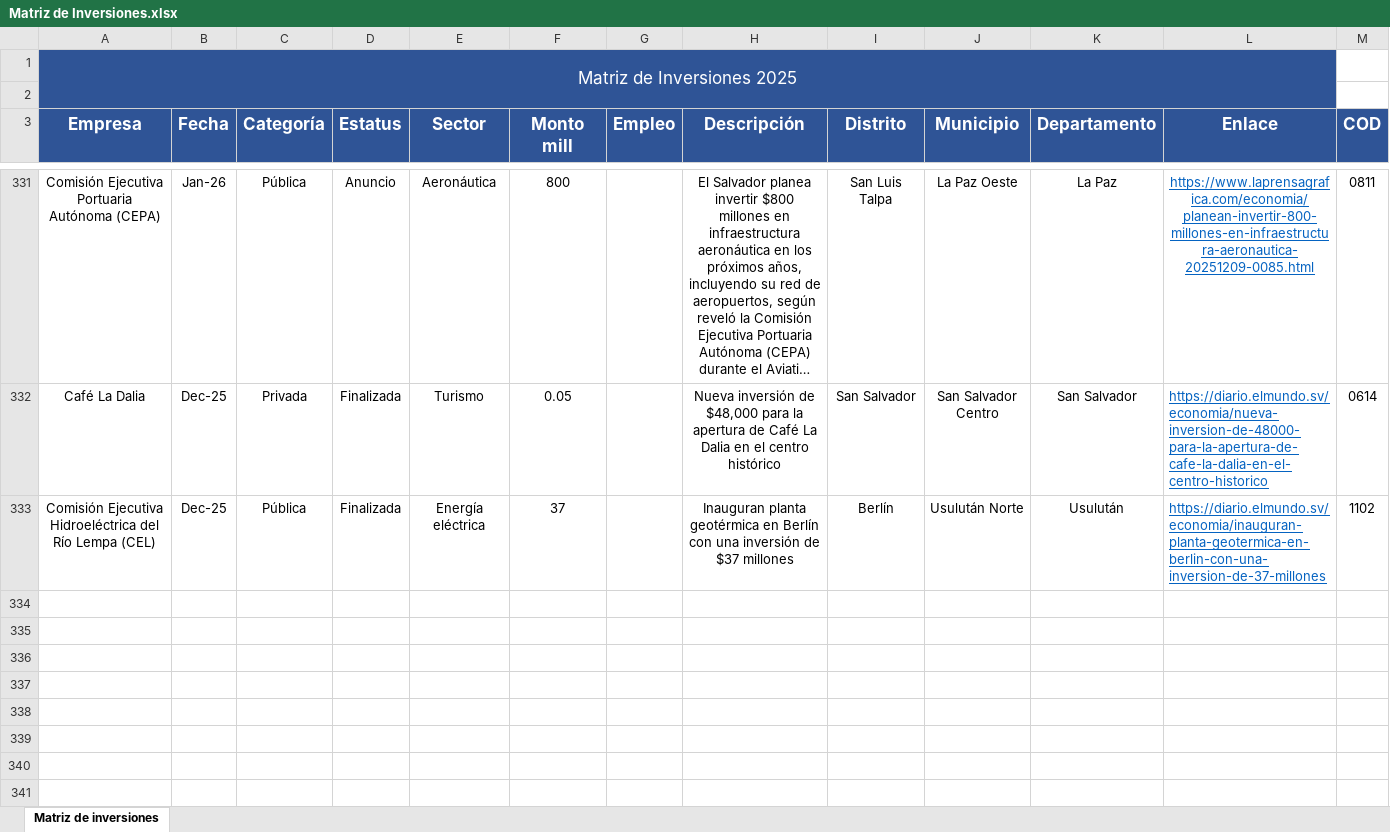
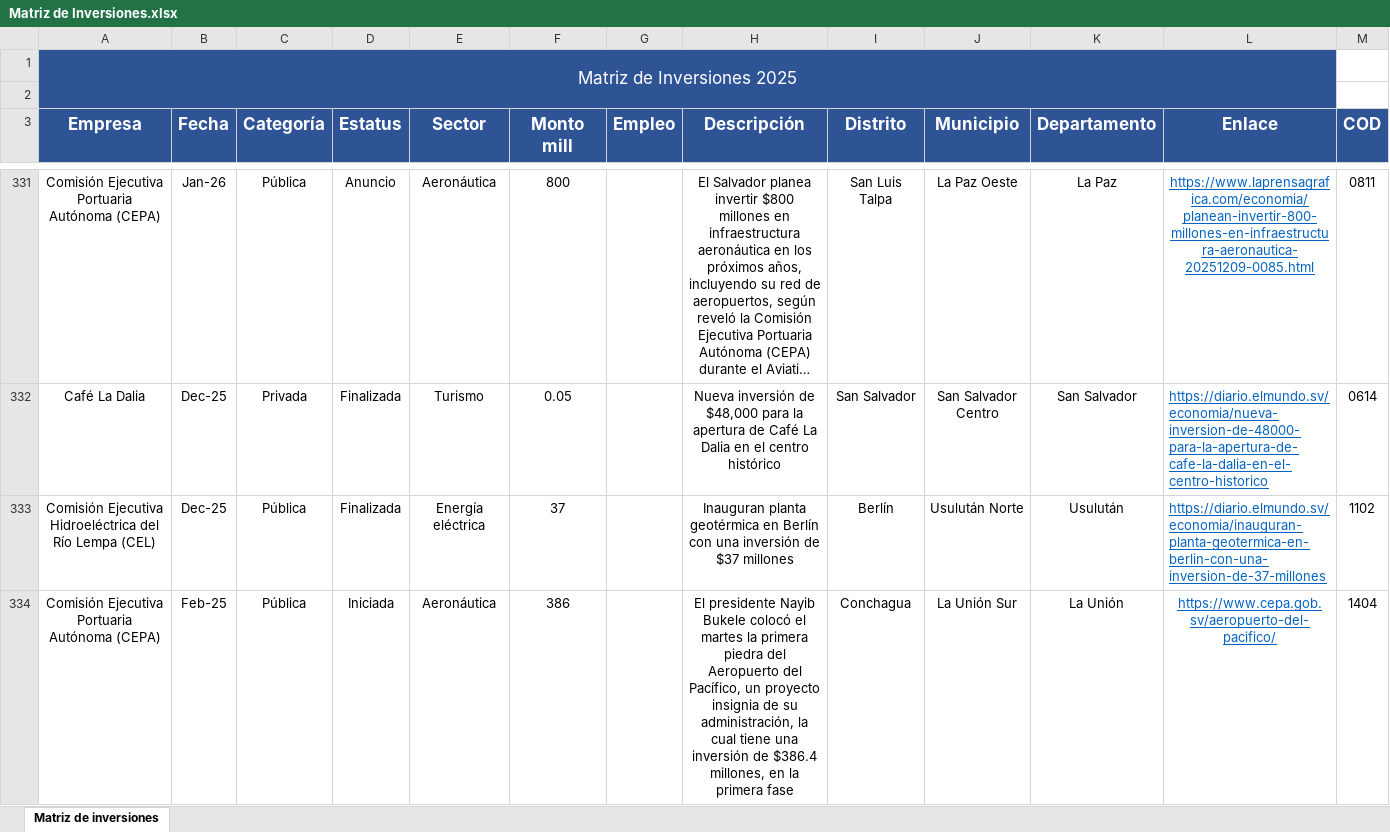
Before and after one commit to camelara/EducMap, an Excel workbook: Matriz de Inversiones.xlsx, sheet Matriz de inversiones, drawn as a sheet; only a part is shown, gaps mark what is left out; long unchanged cells end in …; values as stored, in another font and other column widths than the file's, no borders; the diff names each change by its address in the sheet, - before the commit and + after, or states it on an @@ line.

```diff
--- a/Matriz de Inversiones.xlsx (sheet Matriz de inversiones)
+++ b/Matriz de Inversiones.xlsx (sheet Matriz de inversiones)
+row 334: Comisión Ejecutiva Portuaria Autónoma (CEPA) | Feb-25 | Pública | Iniciada | Aeronáutica | 386 |  | El presidente Nayib Bukele colocó el martes la primera piedra del Aeropuerto del Pacífico, un proyecto insignia de su administración, la cual tiene una inversión de $386.4 millones, en la primera fase | Conchagua | La Unión Sur | La Unión | https://www.cepa.gob.sv/aeropuerto-del-pacifico/ | 1404
```
Also changed, not shown: Distritos SSF.xlsx, 3 other files.
